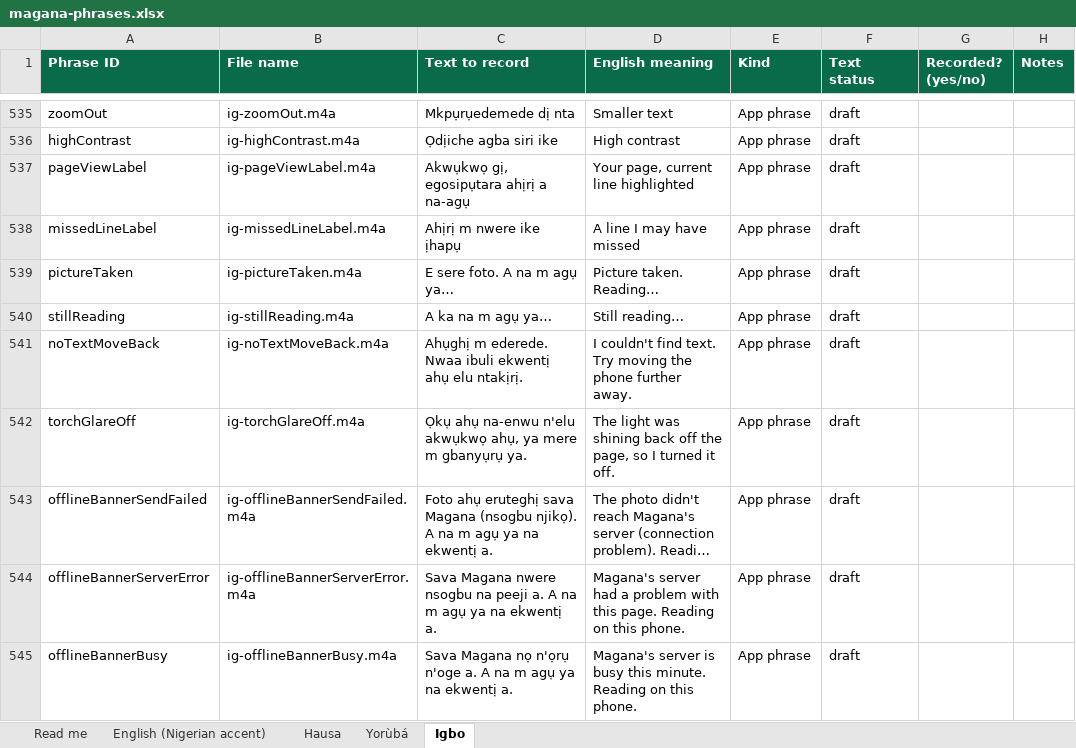
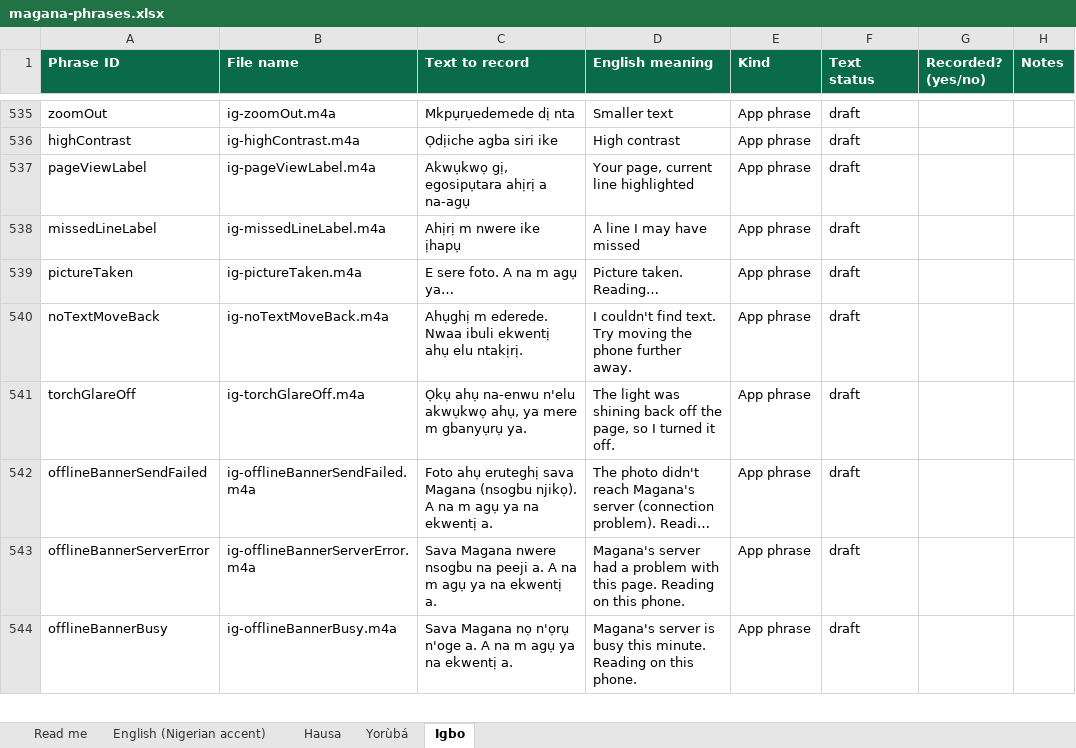
Before and after one commit to jemiridaniel/magana, an Excel workbook: docs/recording/magana-phrases.xlsx, sheet Igbo, drawn as a sheet; only a part is shown, gaps mark what is left out; long unchanged cells end in …; values as stored, in another font and other column widths than the file's, no borders; the diff names each change by its address in the sheet, - before the commit and + after, or states it on an @@ line.

```diff
--- a/docs/recording/magana-phrases.xlsx (sheet Igbo)
+++ b/docs/recording/magana-phrases.xlsx (sheet Igbo)
-row 540: stillReading | ig-stillReading.m4a | A ka na m agụ ya… | Still reading… | App phrase | draft
```
Also changed, not shown: sheet English (Nigerian accent), sheet Hausa, sheet Yorùbá, docs/recording/priority-en/priority-phrases.xlsx, 28 other files.
